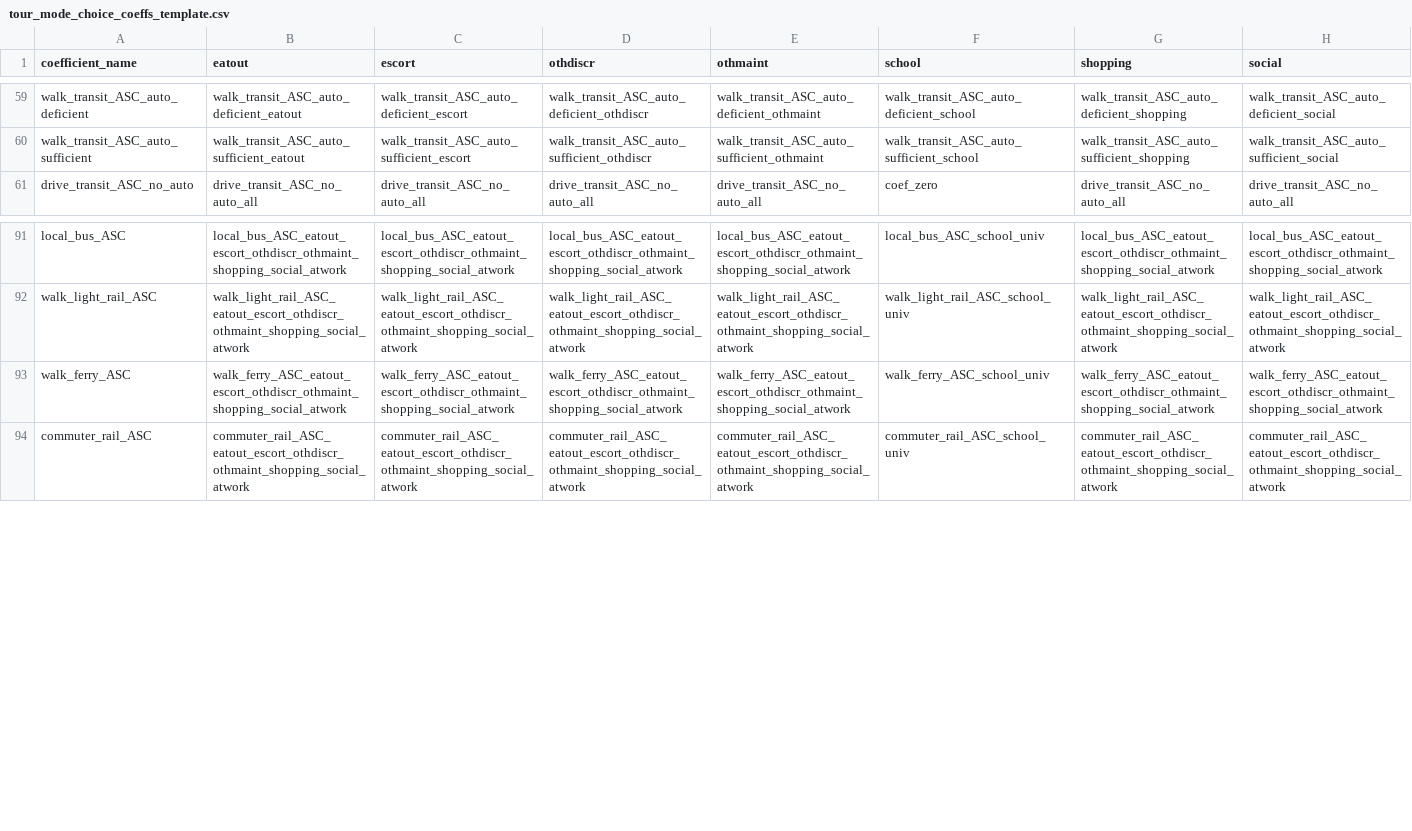
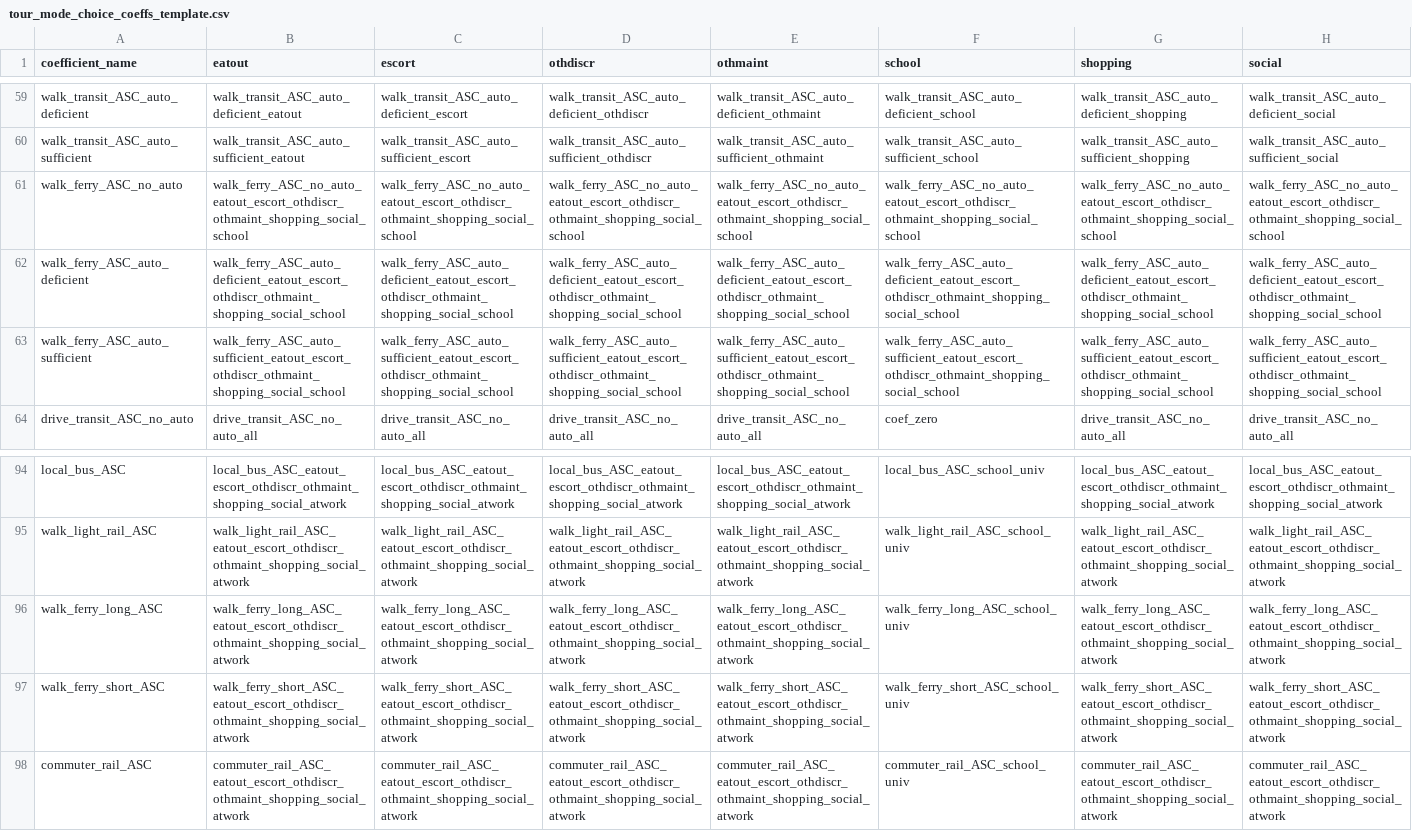
Before and after one commit to psrc/soundcast, a CSV file: inputs/model/activitysim/configs/tour_mode_choice_coeffs_template.csv, drawn as a sheet; only a part is shown, gaps mark what is left out; addresses are those after the commit; rows hold the shown columns only; the diff covers the shown part only; the diff names each change by its address in the sheet, - before the commit and + after, or states it on an @@ line.

Commit message:
using proper all-transit assignment for park and ride skims renaming park and ride skims with "pnr" suffix updated costPerMile to match latest SANDAG value 18.29 -> 32.5 fixing fares by converting to cents adding short and long ferry ASC and calibrating tour submodes reducing kitsap->kitsap work location coefficient added park and ride activitysim summary

```diff
--- a/inputs/model/activitysim/configs/tour_mode_choice_coeffs_template.csv
+++ b/inputs/model/activitysim/configs/tour_mode_choice_coeffs_template.csv
+row 61: walk_ferry_ASC_no_auto | walk_ferry_ASC_no_auto_eatout_escort_othdiscr_othmaint_shopping_social_school | walk_ferry_ASC_no_auto_eatout_escort_othdiscr_othmaint_shopping_social_school | walk_ferry_ASC_no_auto_eatout_escort_othdiscr_othmaint_shopping_social_school | walk_ferry_ASC_no_auto_eatout_escort_othdiscr_othmaint_shopping_social_school | walk_ferry_ASC_no_auto_eatout_escort_othdiscr_othmaint_shopping_social_school | walk_ferry_ASC_no_auto_eatout_escort_othdiscr_othmaint_shopping_social_school | walk_ferry_ASC_no_auto_eatout_escort_othdiscr_othmaint_shopping_social_school
+row 62: walk_ferry_ASC_auto_deficient | walk_ferry_ASC_auto_deficient_eatout_escort_othdiscr_othmaint_shopping_social_school | walk_ferry_ASC_auto_deficient_eatout_escort_othdiscr_othmaint_shopping_social_school | walk_ferry_ASC_auto_deficient_eatout_escort_othdiscr_othmaint_shopping_social_school | walk_ferry_ASC_auto_deficient_eatout_escort_othdiscr_othmaint_shopping_social_school | walk_ferry_ASC_auto_deficient_eatout_escort_othdiscr_othmaint_shopping_social_school | walk_ferry_ASC_auto_deficient_eatout_escort_othdiscr_othmaint_shopping_social_school | walk_ferry_ASC_auto_deficient_eatout_escort_othdiscr_othmaint_shopping_social_school
+row 63: walk_ferry_ASC_auto_sufficient | walk_ferry_ASC_auto_sufficient_eatout_escort_othdiscr_othmaint_shopping_social_school | walk_ferry_ASC_auto_sufficient_eatout_escort_othdiscr_othmaint_shopping_social_school | walk_ferry_ASC_auto_sufficient_eatout_escort_othdiscr_othmaint_shopping_social_school | walk_ferry_ASC_auto_sufficient_eatout_escort_othdiscr_othmaint_shopping_social_school | walk_ferry_ASC_auto_sufficient_eatout_escort_othdiscr_othmaint_shopping_social_school | walk_ferry_ASC_auto_sufficient_eatout_escort_othdiscr_othmaint_shopping_social_school | walk_ferry_ASC_auto_sufficient_eatout_escort_othdiscr_othmaint_shopping_social_school
-A96 (coefficient_name): walk_ferry_ASC
+A96 (coefficient_name): walk_ferry_long_ASC
-B96 (eatout): walk_ferry_ASC_eatout_escort_othdiscr_othmaint_shopping_social_atwork
+B96 (eatout): walk_ferry_long_ASC_eatout_escort_othdiscr_othmaint_shopping_social_atwork
-C96 (escort): walk_ferry_ASC_eatout_escort_othdiscr_othmaint_shopping_social_atwork
+C96 (escort): walk_ferry_long_ASC_eatout_escort_othdiscr_othmaint_shopping_social_atwork
-D96 (othdiscr): walk_ferry_ASC_eatout_escort_othdiscr_othmaint_shopping_social_atwork
+D96 (othdiscr): walk_ferry_long_ASC_eatout_escort_othdiscr_othmaint_shopping_social_atwork
-E96 (othmaint): walk_ferry_ASC_eatout_escort_othdiscr_othmaint_shopping_social_atwork
+E96 (othmaint): walk_ferry_long_ASC_eatout_escort_othdiscr_othmaint_shopping_social_atwork
-F96 (school): walk_ferry_ASC_school_univ
+F96 (school): walk_ferry_long_ASC_school_univ
-G96 (shopping): walk_ferry_ASC_eatout_escort_othdiscr_othmaint_shopping_social_atwork
+G96 (shopping): walk_ferry_long_ASC_eatout_escort_othdiscr_othmaint_shopping_social_atwork
-H96 (social): walk_ferry_ASC_eatout_escort_othdiscr_othmaint_shopping_social_atwork
+H96 (social): walk_ferry_long_ASC_eatout_escort_othdiscr_othmaint_shopping_social_atwork
+row 97: walk_ferry_short_ASC | walk_ferry_short_ASC_eatout_escort_othdiscr_othmaint_shopping_social_atwork | walk_ferry_short_ASC_eatout_escort_othdiscr_othmaint_shopping_social_atwork | walk_ferry_short_ASC_eatout_escort_othdiscr_othmaint_shopping_social_atwork | walk_ferry_short_ASC_eatout_escort_othdiscr_othmaint_shopping_social_atwork | walk_ferry_short_ASC_school_univ | walk_ferry_short_ASC_eatout_escort_othdiscr_othmaint_shopping_social_atwork | walk_ferry_short_ASC_eatout_escort_othdiscr_othmaint_shopping_social_atwork
```
Also changed, not shown: 3 edited cells elsewhere in this file, inputs/model/activitysim/configs/accessibility.csv, inputs/model/activitysim/configs/annotate_persons_workplace.csv, 15 other files.
